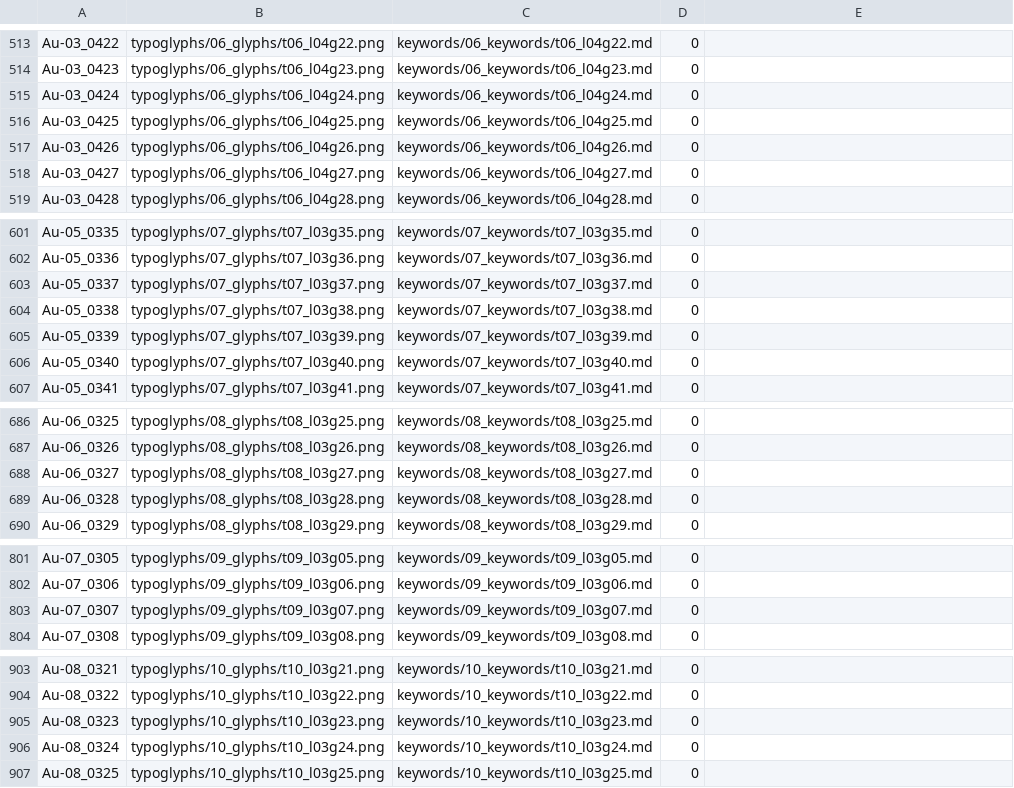
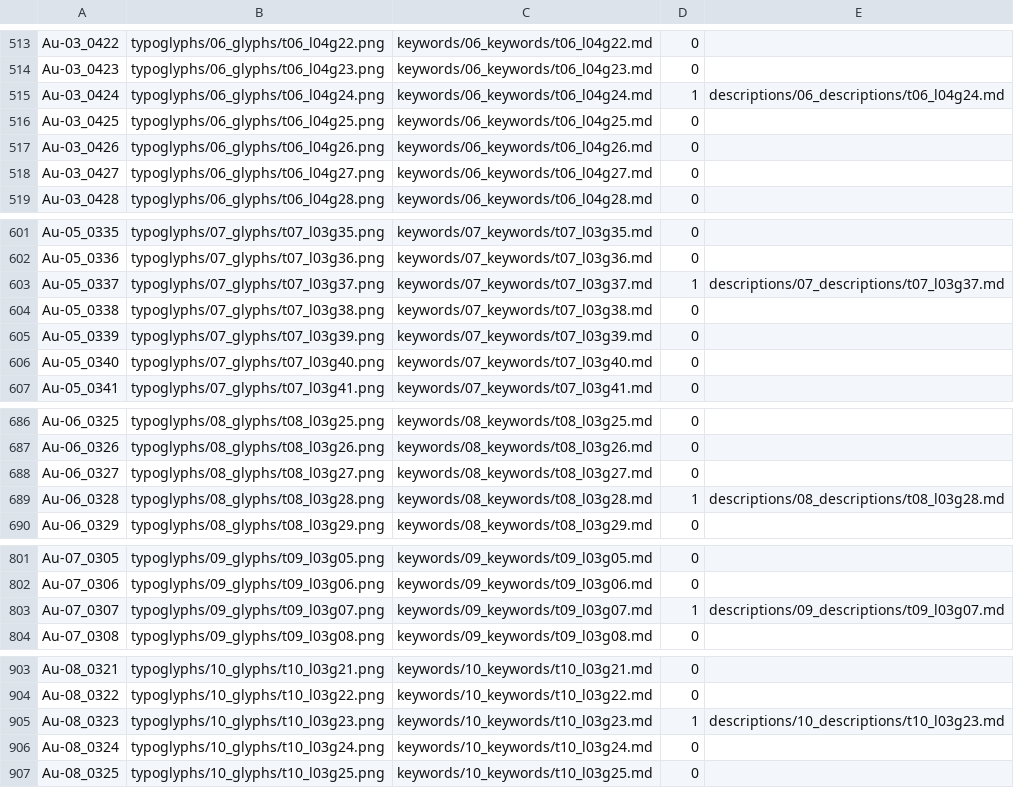
Before and after one commit to jsbien/typoglyphs, a CSV file: typoglyphs.csv, drawn as a sheet; only a part is shown, gaps mark what is left out; the diff covers the shown part only.

Commit message:
idex updated with  16:27:22 up 9 days,  2:07,  1 user,  load average: 0.14, 0.28, 0.33 USER     TTY      FROM             LOGIN@   IDLE   JCPU   PCPU  WHAT jsbien   tty2     -                24Oct25  9days  0.02s  0.01s /usr/libexec/gnome-session-binary descriptions

```diff
--- a/typoglyphs.csv
+++ b/typoglyphs.csv
@@ -514,3 +514,3 @@ Au-03_0422,typoglyphs/06_glyphs/t06_l04g22.png,keywords/06_keywords/t06_l04g22.m
 Au-03_0423,typoglyphs/06_glyphs/t06_l04g23.png,keywords/06_keywords/t06_l04g23.md,0,
-Au-03_0424,typoglyphs/06_glyphs/t06_l04g24.png,keywords/06_keywords/t06_l04g24.md,0,
+Au-03_0424,typoglyphs/06_glyphs/t06_l04g24.png,keywords/06_keywords/t06_l04g24.md,1,descriptions/06_descriptions/t06_l04g24.md
 Au-03_0425,typoglyphs/06_glyphs/t06_l04g25.png,keywords/06_keywords/t06_l04g25.md,0,
@@ -602,3 +602,3 @@ Au-05_0335,typoglyphs/07_glyphs/t07_l03g35.png,keywords/07_keywords/t07_l03g35.m
 Au-05_0336,typoglyphs/07_glyphs/t07_l03g36.png,keywords/07_keywords/t07_l03g36.md,0,
-Au-05_0337,typoglyphs/07_glyphs/t07_l03g37.png,keywords/07_keywords/t07_l03g37.md,0,
+Au-05_0337,typoglyphs/07_glyphs/t07_l03g37.png,keywords/07_keywords/t07_l03g37.md,1,descriptions/07_descriptions/t07_l03g37.md
 Au-05_0338,typoglyphs/07_glyphs/t07_l03g38.png,keywords/07_keywords/t07_l03g38.md,0,
@@ -688,3 +688,3 @@ Au-06_0326,typoglyphs/08_glyphs/t08_l03g26.png,keywords/08_keywords/t08_l03g26.m
 Au-06_0327,typoglyphs/08_glyphs/t08_l03g27.png,keywords/08_keywords/t08_l03g27.md,0,
-Au-06_0328,typoglyphs/08_glyphs/t08_l03g28.png,keywords/08_keywords/t08_l03g28.md,0,
+Au-06_0328,typoglyphs/08_glyphs/t08_l03g28.png,keywords/08_keywords/t08_l03g28.md,1,descriptions/08_descriptions/t08_l03g28.md
 Au-06_0329,typoglyphs/08_glyphs/t08_l03g29.png,keywords/08_keywords/t08_l03g29.md,0,
@@ -802,3 +802,3 @@ Au-07_0305,typoglyphs/09_glyphs/t09_l03g05.png,keywords/09_keywords/t09_l03g05.m
 Au-07_0306,typoglyphs/09_glyphs/t09_l03g06.png,keywords/09_keywords/t09_l03g06.md,0,
-Au-07_0307,typoglyphs/09_glyphs/t09_l03g07.png,keywords/09_keywords/t09_l03g07.md,0,
+Au-07_0307,typoglyphs/09_glyphs/t09_l03g07.png,keywords/09_keywords/t09_l03g07.md,1,descriptions/09_descriptions/t09_l03g07.md
 Au-07_0308,typoglyphs/09_glyphs/t09_l03g08.png,keywords/09_keywords/t09_l03g08.md,0,
@@ -904,3 +904,3 @@ Au-08_0321,typoglyphs/10_glyphs/t10_l03g21.png,keywords/10_keywords/t10_l03g21.m
 Au-08_0322,typoglyphs/10_glyphs/t10_l03g22.png,keywords/10_keywords/t10_l03g22.md,0,
-Au-08_0323,typoglyphs/10_glyphs/t10_l03g23.png,keywords/10_keywords/t10_l03g23.md,0,
+Au-08_0323,typoglyphs/10_glyphs/t10_l03g23.png,keywords/10_keywords/t10_l03g23.md,1,descriptions/10_descriptions/t10_l03g23.md
 Au-08_0324,typoglyphs/10_glyphs/t10_l03g24.png,keywords/10_keywords/t10_l03g24.md,0,
```
Also changed, not shown: 65 edited cells elsewhere in this file, 1 other file.
